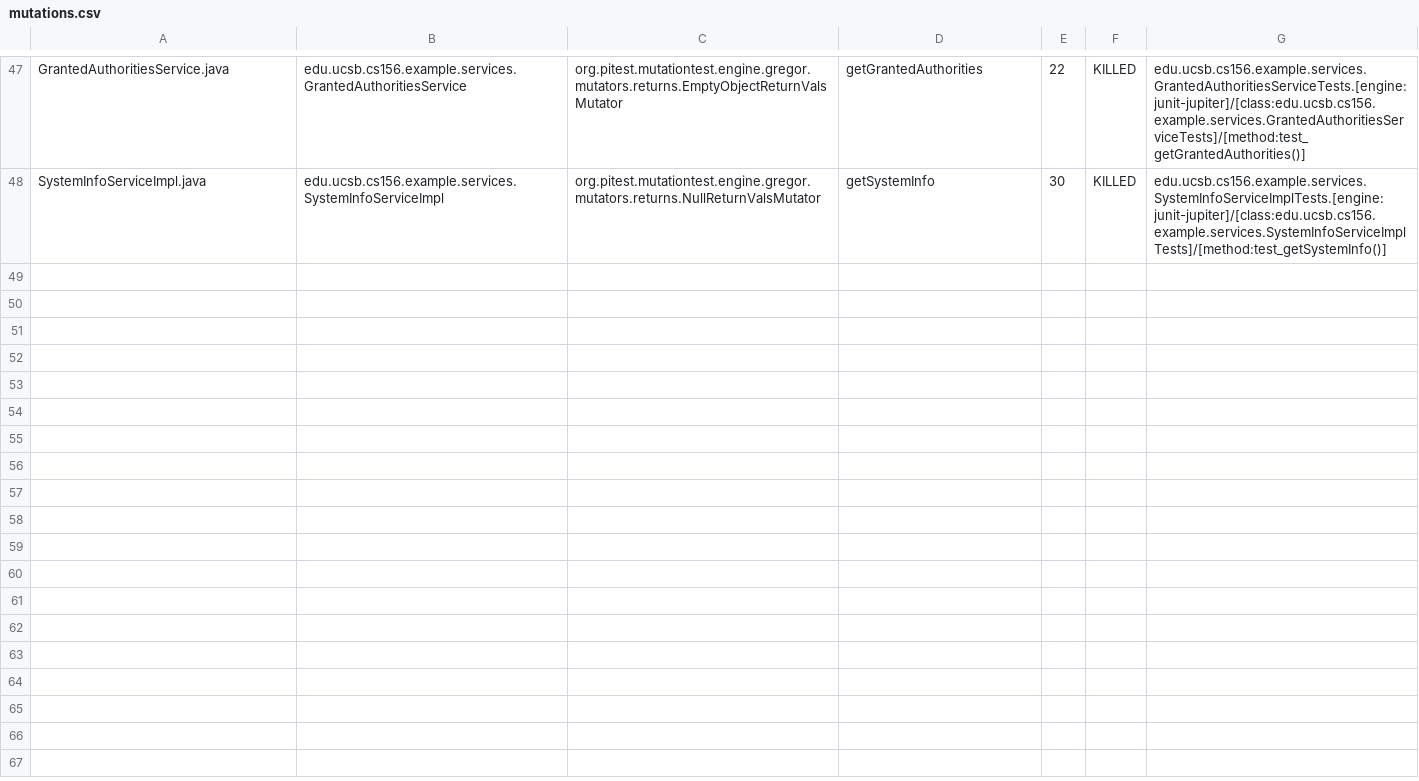
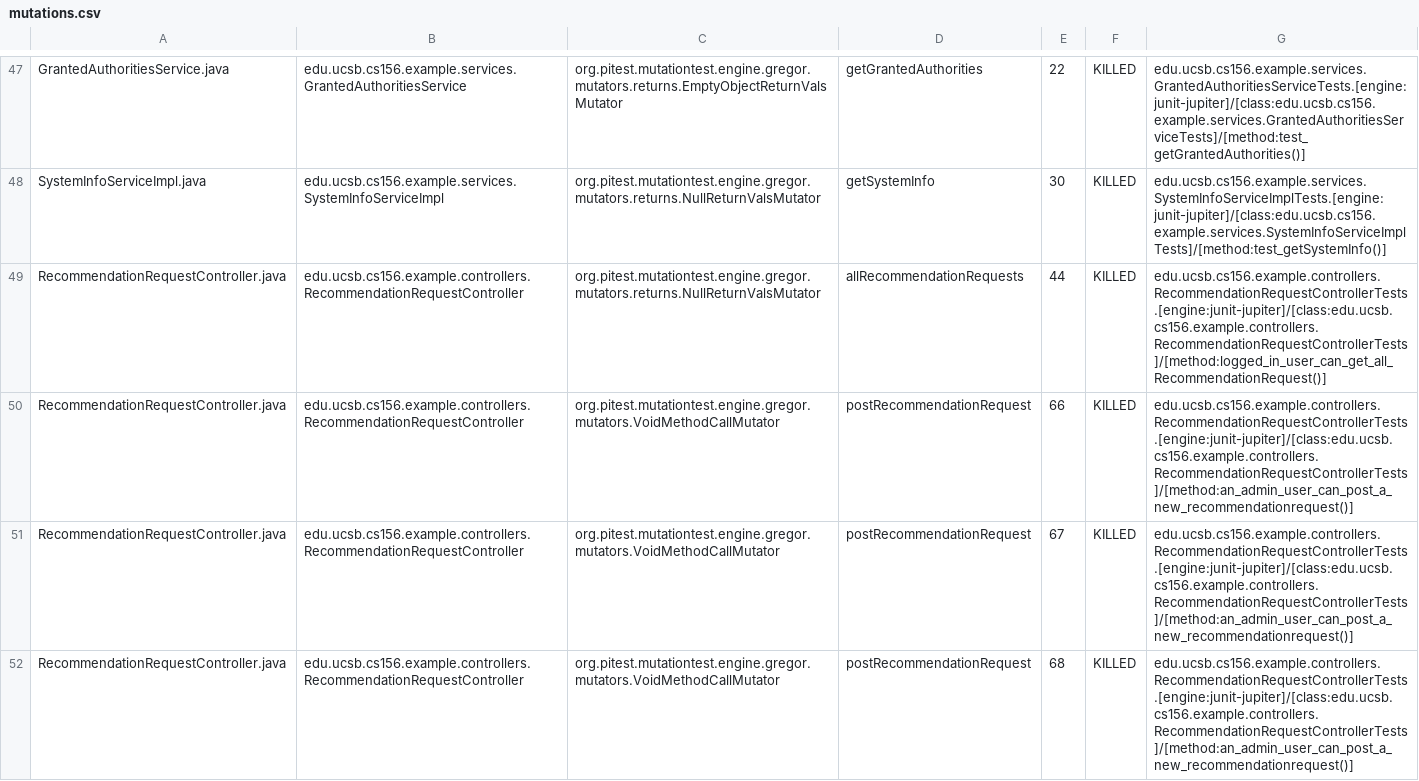
Before and after one commit to ucsb-cs156-s24/team02-s24-4pm-8, a CSV file: pitest/mutations.csv, drawn as a sheet; only a part is shown, gaps mark what is left out; the diff covers the shown part only; the diff names each change by its address in the sheet, - before the commit and + after, or states it on an @@ line.

Commit message:
Deploying to gh-pages from @ ucsb-cs156-s24/team02-s24-4pm-8@c42820bb7b721af1b2aacbf67a35b9785c248fde 🚀

```diff
--- a/pitest/mutations.csv
+++ b/pitest/mutations.csv
+row 49: RecommendationRequestController.java | edu.ucsb.cs156.example.controllers.RecommendationRequestController | org.pitest.mutationtest.engine.gregor.mutators.returns.NullReturnValsMutator | allRecommendationRequests | 44 | KILLED | edu.ucsb.cs156.example.controllers.RecommendationRequestControllerTests.[engine:junit-jupiter]/[class:edu.ucsb.cs156.example.controllers.RecommendationRequestControllerTests]/[method:logged_in_user_can_get_all_RecommendationRequest()]
+row 50: RecommendationRequestController.java | edu.ucsb.cs156.example.controllers.RecommendationRequestController | org.pitest.mutationtest.engine.gregor.mutators.VoidMethodCallMutator | postRecommendationRequest | 66 | KILLED | edu.ucsb.cs156.example.controllers.RecommendationRequestControllerTests.[engine:junit-jupiter]/[class:edu.ucsb.cs156.example.controllers.RecommendationRequestControllerTests]/[method:an_admin_user_can_post_a_new_recommendationrequest()]
+row 51: RecommendationRequestController.java | edu.ucsb.cs156.example.controllers.RecommendationRequestController | org.pitest.mutationtest.engine.gregor.mutators.VoidMethodCallMutator | postRecommendationRequest | 67 | KILLED | edu.ucsb.cs156.example.controllers.RecommendationRequestControllerTests.[engine:junit-jupiter]/[class:edu.ucsb.cs156.example.controllers.RecommendationRequestControllerTests]/[method:an_admin_user_can_post_a_new_recommendationrequest()]
+row 52: RecommendationRequestController.java | edu.ucsb.cs156.example.controllers.RecommendationRequestController | org.pitest.mutationtest.engine.gregor.mutators.VoidMethodCallMutator | postRecommendationRequest | 68 | KILLED | edu.ucsb.cs156.example.controllers.RecommendationRequestControllerTests.[engine:junit-jupiter]/[class:edu.ucsb.cs156.example.controllers.RecommendationRequestControllerTests]/[method:an_admin_user_can_post_a_new_recommendationrequest()]
```
Also changed, not shown: 4 added rows elsewhere in this file, 14 other files.
